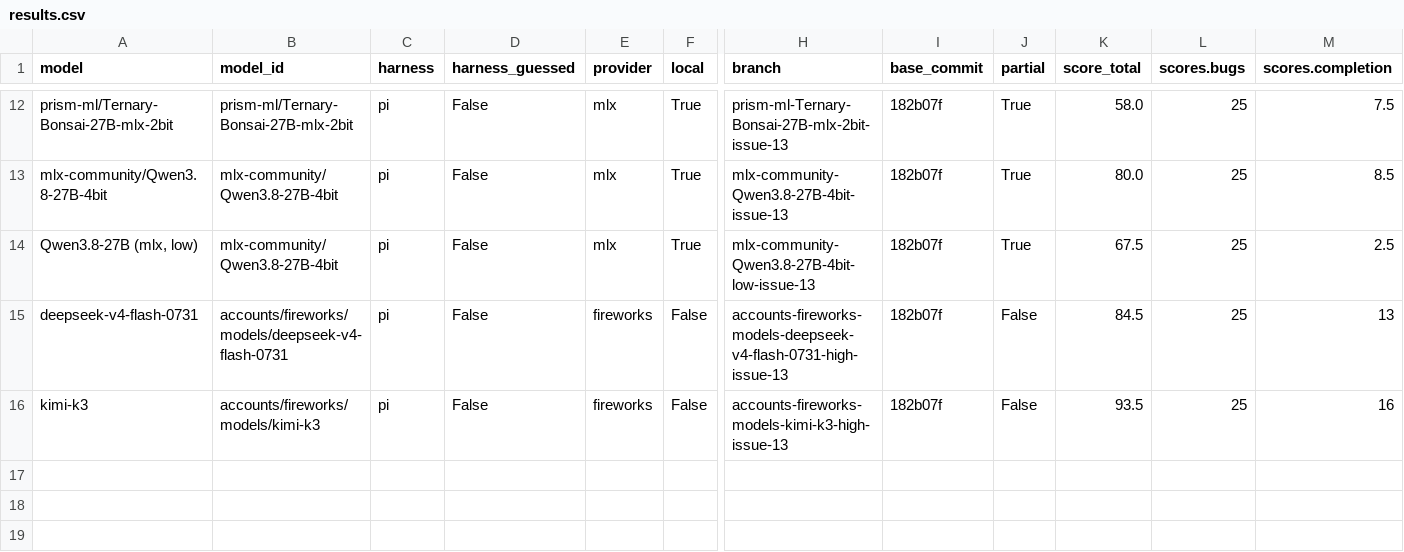
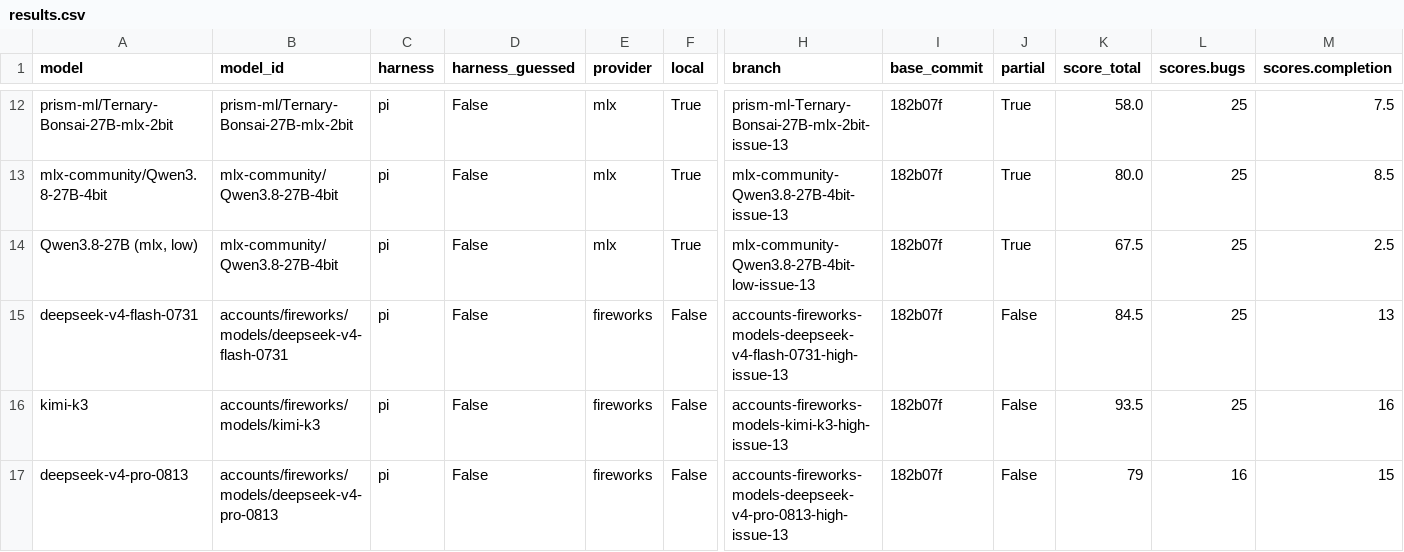
Before and after one commit to irae/mendel, a CSV file: benchmark/results.csv, drawn as a sheet; only a part is shown, gaps mark what is left out; rows hold the shown columns only; the diff names each change by its address in the sheet, - before the commit and + after, or states it on an @@ line.

Commit message:
chore(benchmark): score deepseek-v4-pro-0813 blind run (v1.1)
Score 79/100. Trap A hit (fs.promises.glob AsyncIterator .then()
throws TypeError, critical). Trap B missed (mendel-requirify rimraf
refs left, medium). Trap C avoided. Root devDeps fully removed.
Prettier and ESLint clean. Zero nudges.

```diff
--- a/benchmark/results.csv
+++ b/benchmark/results.csv
+row 17: deepseek-v4-pro-0813 | accounts/fireworks/models/deepseek-v4-pro-0813 | pi | False | fireworks | False | accounts-fireworks-models-deepseek-v4-pro-0813-high-issue-13 | 182b07f | False | 79 | 16 | 15
```
Also changed, not shown: 4 other files.
